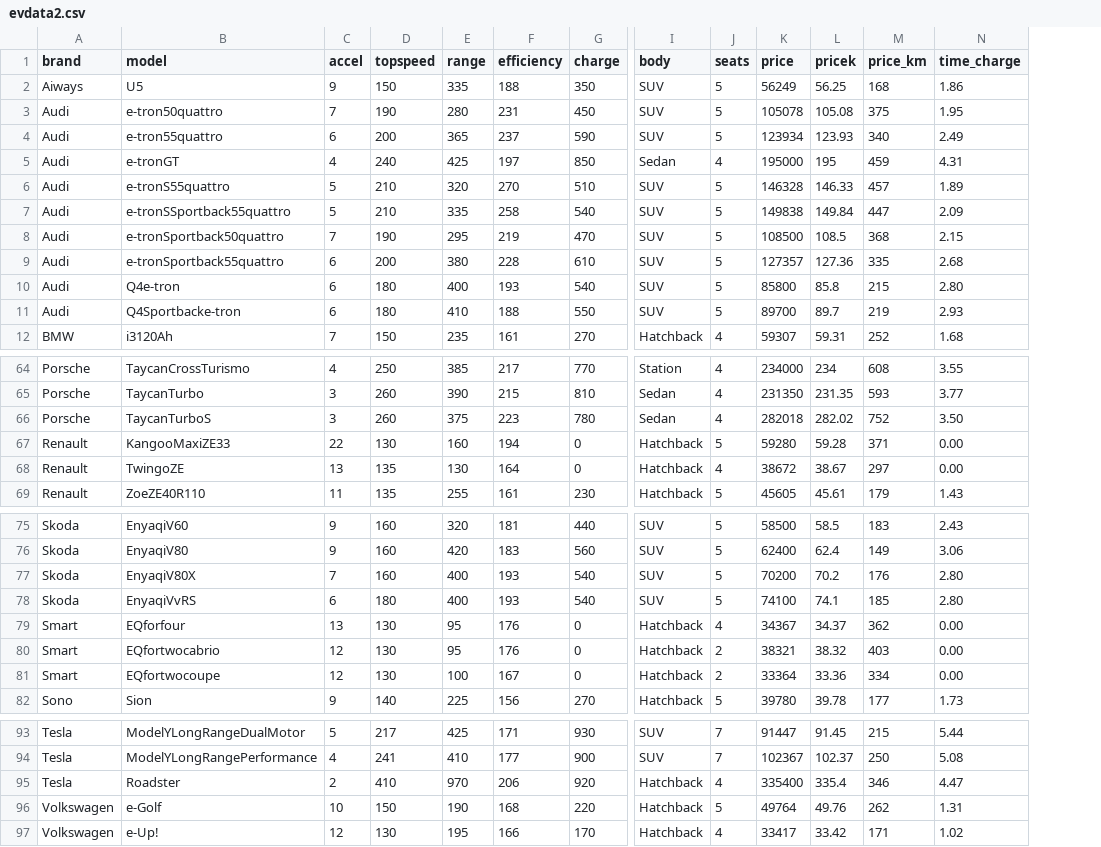
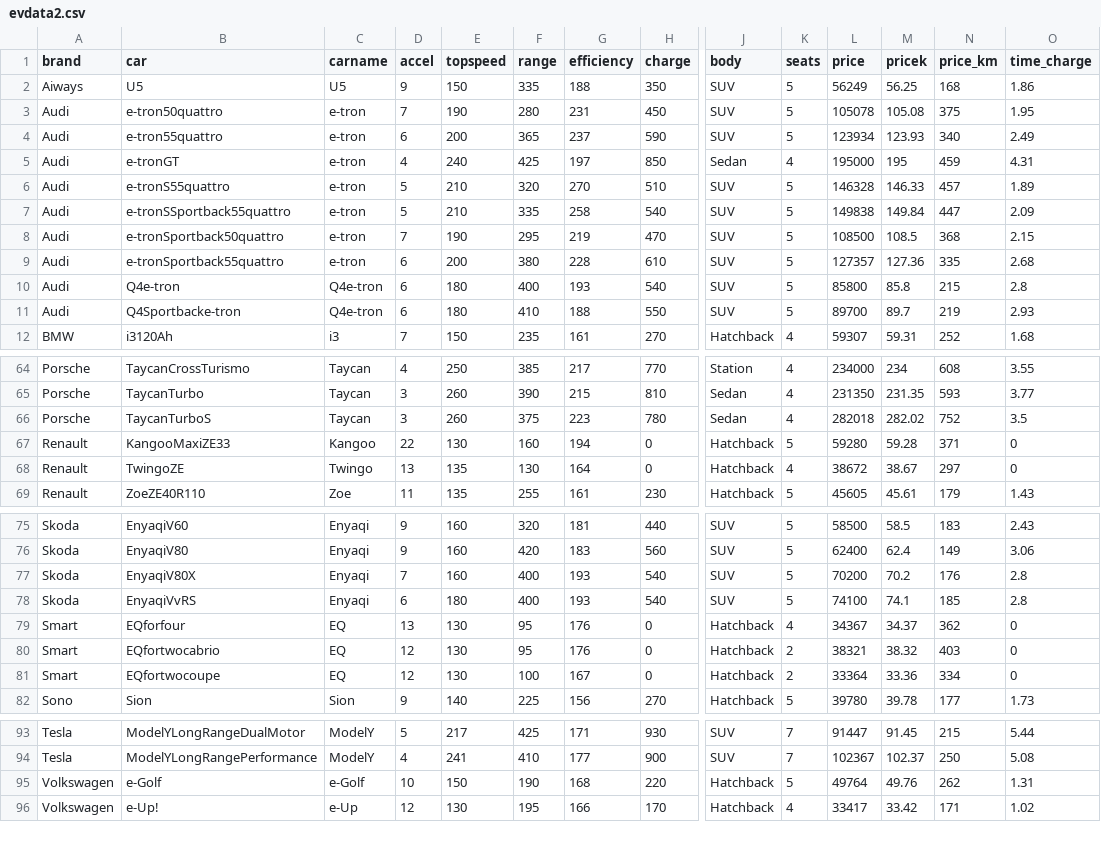
Before and after one commit to kmfriedt/cpsc583, a CSV file: evdata2.csv, drawn as a sheet; only a part is shown, gaps mark what is left out; removed rows and columns are numbered as before the commit, all else as after; rows hold the shown columns only; the diff covers the shown part only; the diff names each change by its address in the sheet, - before the commit and + after, or states it on an @@ line.

```diff
--- a/evdata2.csv
+++ b/evdata2.csv
+column C (carname), rows 2-12: U5 | e-tron | e-tron | e-tron | e-tron | e-tron | e-tron | e-tron | Q4e-tron | Q4e-tron | i3; rows 64-69: Taycan | Taycan | Taycan | Kangoo | Twingo | Zoe; rows 75-82: Enyaqi | Enyaqi | Enyaqi | Enyaqi | EQ | EQ | EQ | Sion; rows 93-96: ModelY | ModelY | e-Golf | e-Up
-B1: model
+B1: car
-O10 (time_charge): 2.80
+O10 (time_charge): 2.8
-O66 (time_charge): 3.50
+O66 (time_charge): 3.5
-O67:O68 (time_charge): 0.00
+O67:O68 (time_charge): 0
-O77:O78 (time_charge): 2.80
+O77:O78 (time_charge): 2.8
-O79:O81 (time_charge): 0.00
+O79:O81 (time_charge): 0
-row 95: Tesla | Roadster | 2 | 410 | 970 | 206 | 920 | Hatchback | 4 | 335400 | 335.4 | 346 | 4.47
```
Also changed, not shown: 3 edited cells elsewhere in this file, 4 other files.
